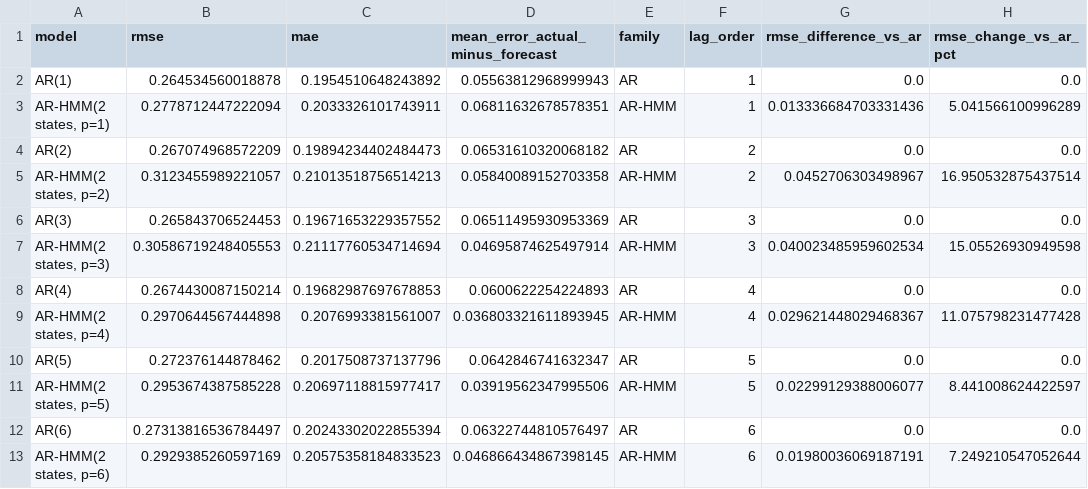
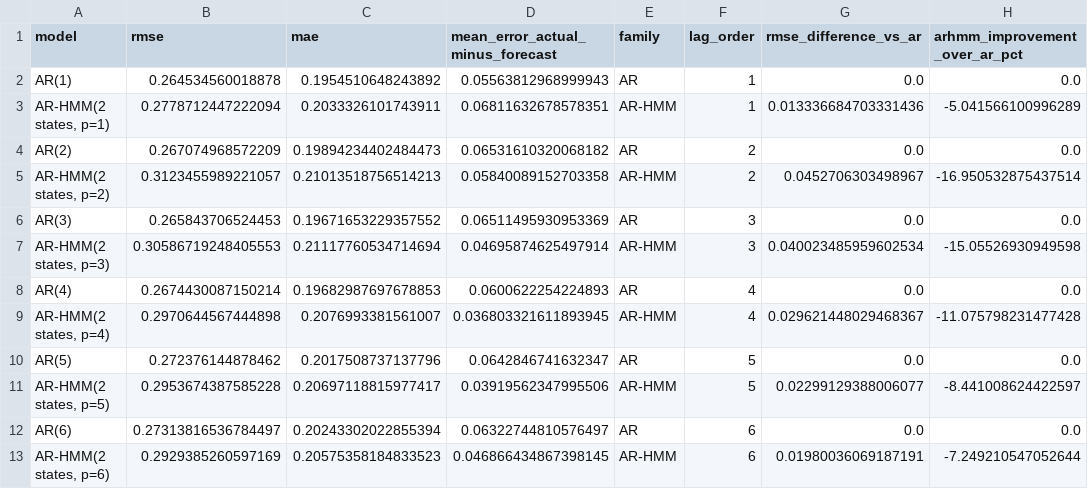
Before and after one commit to zahra-ynp/Thesis, a CSV file: data/processed/model_results/arhmm_lag_orders/metrics.csv, drawn as a sheet.

Commit message:
Update the Relative change to be based on Improvement

```diff
--- a/data/processed/model_results/arhmm_lag_orders/metrics.csv
+++ b/data/processed/model_results/arhmm_lag_orders/metrics.csv
@@ -1,13 +1,13 @@
-model,rmse,mae,mean_error_actual_minus_forecast,family,lag_order,rmse_difference_vs_ar,rmse_change_vs_ar_pct
+model,rmse,mae,mean_error_actual_minus_forecast,family,lag_order,rmse_difference_vs_ar,arhmm_improvement_over_ar_pct
 AR(1),0.264534560018878,0.1954510648243892,0.05563812968999943,AR,1,0.0,0.0
-"AR-HMM(2 states, p=1)",0.2778712447222094,0.2033326101743911,0.06811632678578351,AR-HMM,1,0.013336684703331436,5.041566100996289
+"AR-HMM(2 states, p=1)",0.2778712447222094,0.2033326101743911,0.06811632678578351,AR-HMM,1,0.013336684703331436,-5.041566100996289
 AR(2),0.267074968572209,0.19894234402484473,0.06531610320068182,AR,2,0.0,0.0
-"AR-HMM(2 states, p=2)",0.3123455989221057,0.21013518756514213,0.05840089152703358,AR-HMM,2,0.0452706303498967,16.950532875437514
+"AR-HMM(2 states, p=2)",0.3123455989221057,0.21013518756514213,0.05840089152703358,AR-HMM,2,0.0452706303498967,-16.950532875437514
 AR(3),0.265843706524453,0.19671653229357552,0.06511495930953369,AR,3,0.0,0.0
-"AR-HMM(2 states, p=3)",0.30586719248405553,0.21117760534714694,0.04695874625497914,AR-HMM,3,0.040023485959602534,15.05526930949598
+"AR-HMM(2 states, p=3)",0.30586719248405553,0.21117760534714694,0.04695874625497914,AR-HMM,3,0.040023485959602534,-15.05526930949598
 AR(4),0.2674430087150214,0.19682987697678853,0.0600622254224893,AR,4,0.0,0.0
-"AR-HMM(2 states, p=4)",0.2970644567444898,0.2076993381561007,0.036803321611893945,AR-HMM,4,0.029621448029468367,11.075798231477428
+"AR-HMM(2 states, p=4)",0.2970644567444898,0.2076993381561007,0.036803321611893945,AR-HMM,4,0.029621448029468367,-11.075798231477428
 AR(5),0.272376144878462,0.2017508737137796,0.0642846741632347,AR,5,0.0,0.0
-"AR-HMM(2 states, p=5)",0.2953674387585228,0.20697118815977417,0.03919562347995506,AR-HMM,5,0.02299129388006077,8.441008624422597
+"AR-HMM(2 states, p=5)",0.2953674387585228,0.20697118815977417,0.03919562347995506,AR-HMM,5,0.02299129388006077,-8.441008624422597
 AR(6),0.27313816536784497,0.20243302022855394,0.06322744810576497,AR,6,0.0,0.0
-"AR-HMM(2 states, p=6)",0.2929385260597169,0.20575358184833523,0.046866434867398145,AR-HMM,6,0.01980036069187191,7.249210547052644
+"AR-HMM(2 states, p=6)",0.2929385260597169,0.20575358184833523,0.046866434867398145,AR-HMM,6,0.01980036069187191,-7.249210547052644
```
Also changed, not shown: 2 other files.
